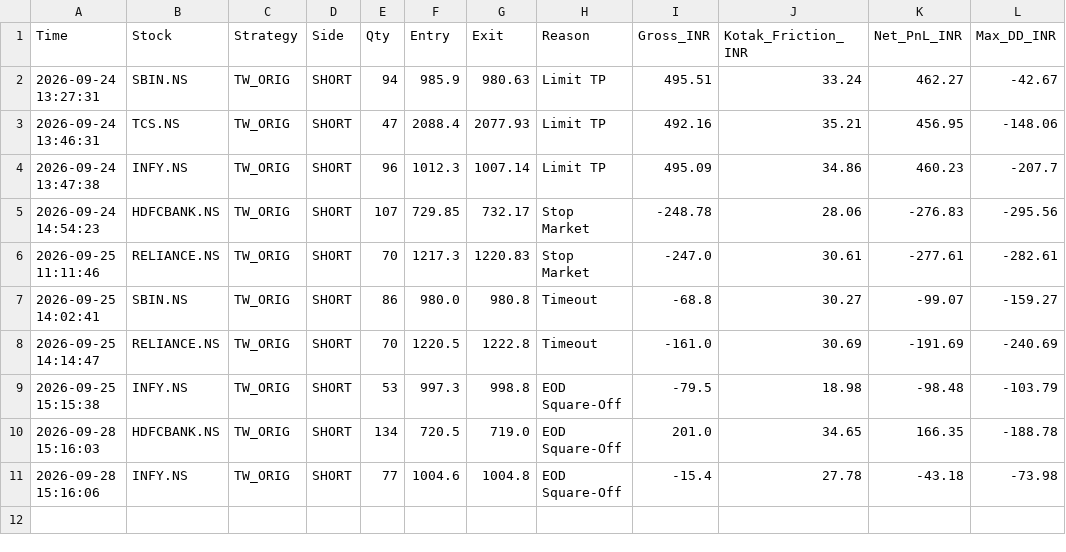
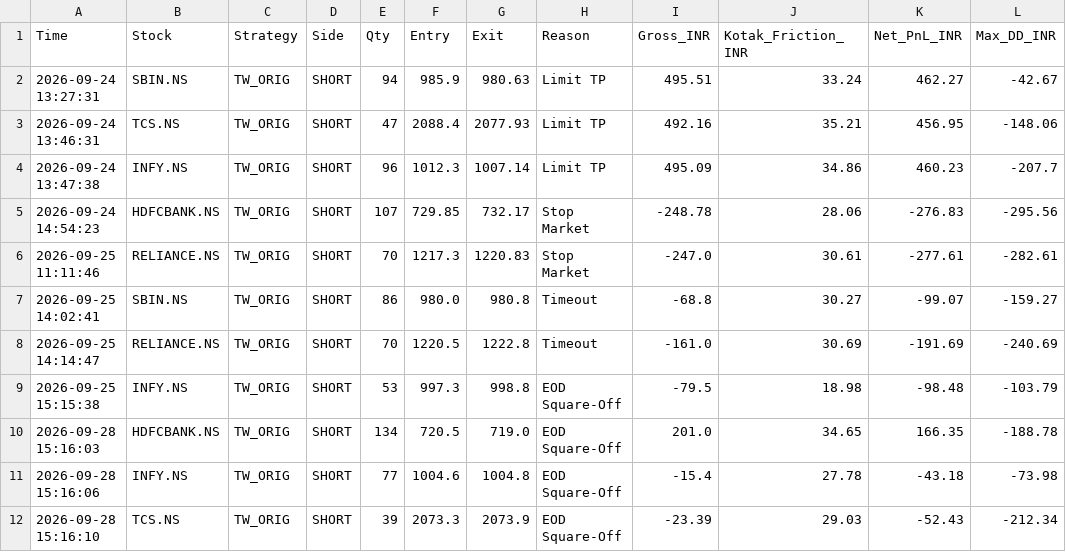
Before and after one commit to harnepal-hub/amte-indian-terminal, a CSV file: indian_tw_orig_ledger.csv, drawn as a sheet.

Commit message:
Auto-log TW_ORIG trade TCS.NS at 2026-09-28 15:16:10

```diff
--- a/indian_tw_orig_ledger.csv
+++ b/indian_tw_orig_ledger.csv
@@ -11 +11,2 @@ Time,Stock,Strategy,Side,Qty,Entry,Exit,Reason,Gross_INR,Kotak_Friction_INR,Net_
 2026-09-28 15:16:06,INFY.NS,TW_ORIG,SHORT,77,1004.6,1004.8,EOD Square-Off,-15.4,27.78,-43.18,-73.98
+2026-09-28 15:16:10,TCS.NS,TW_ORIG,SHORT,39,2073.3,2073.9,EOD Square-Off,-23.39,29.03,-52.43,-212.34
```
